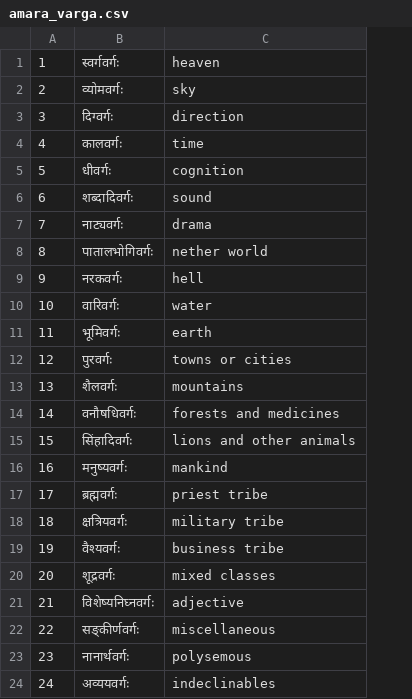
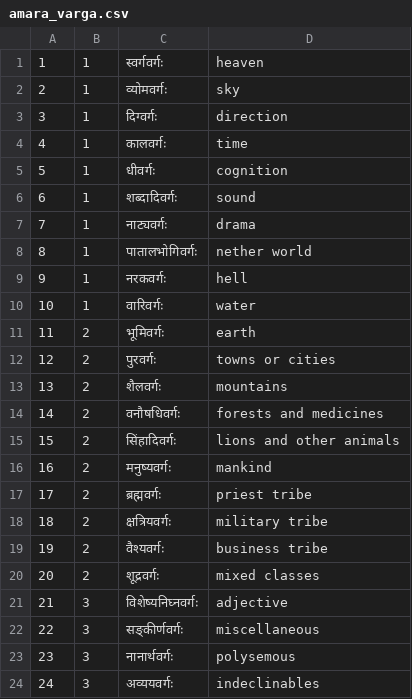
Before and after one commit to aupasana/amara-quiz, a CSV file: database/amara_varga.csv, drawn as a sheet; the diff names each change by its address in the sheet, - before the commit and + after, or states it on an @@ line.

```diff
--- a/database/amara_varga.csv
+++ b/database/amara_varga.csv
+column B, rows 1-24: 1 | 1 | 1 | 1 | 1 | 1 | 1 | 1 | 1 | 1 | 2 | 2 | 2 | 2 | 2 | 2 | 2 | 2 | 2 | 2 | 3 | 3 | 3 | 3
```
Also changed, not shown: 4 other files.
